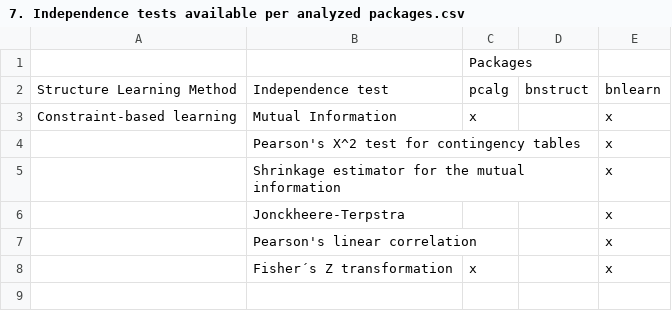
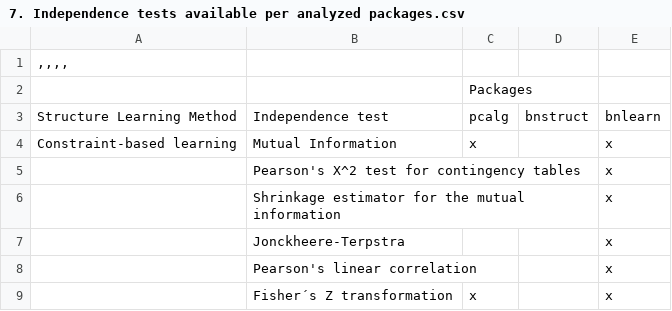
Before and after one commit to LuisEduardoAngulo/BN-software-review-in-R, a CSV file: Tables/7. Independence tests available per analyzed packages.csv, drawn as a sheet.

Commit message:
Update 7. Independence tests available per analyzed packages.csv
Rendering table

```diff
--- a/Tables/7. Independence tests available per analyzed packages.csv
+++ b/Tables/7. Independence tests available per analyzed packages.csv
@@ -1 +1,2 @@
+,,,,
 ;;Packages;;
```
